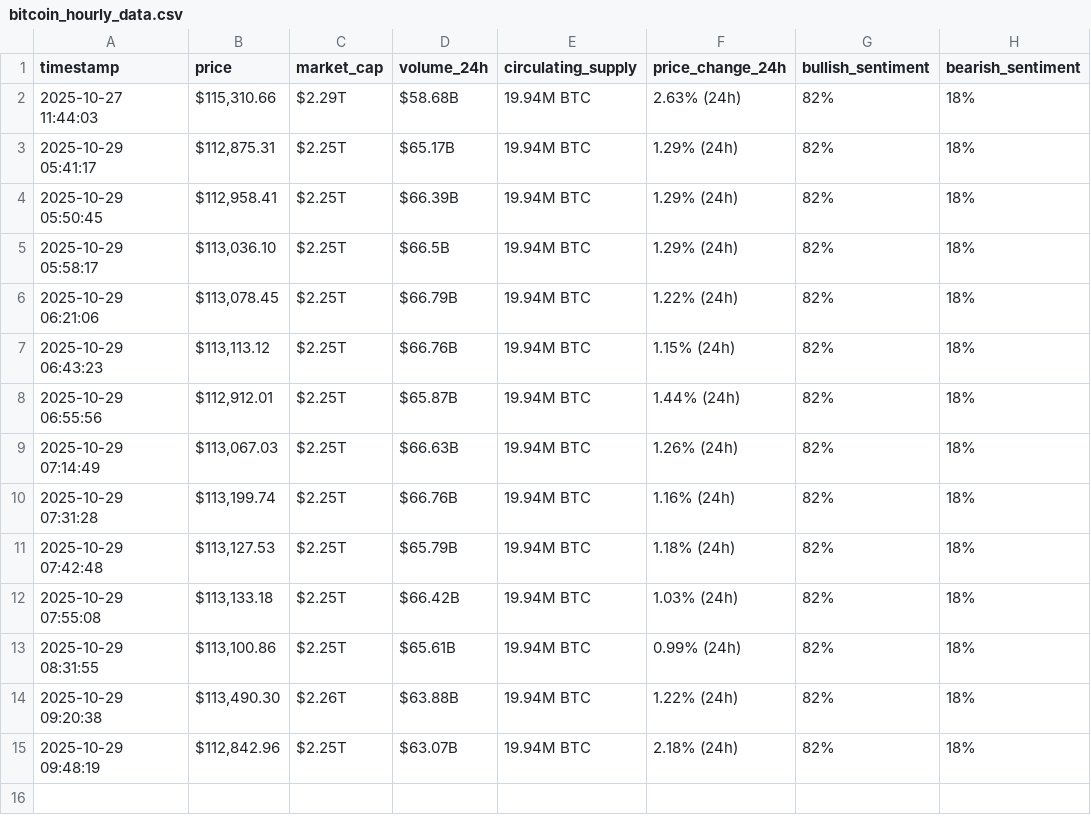
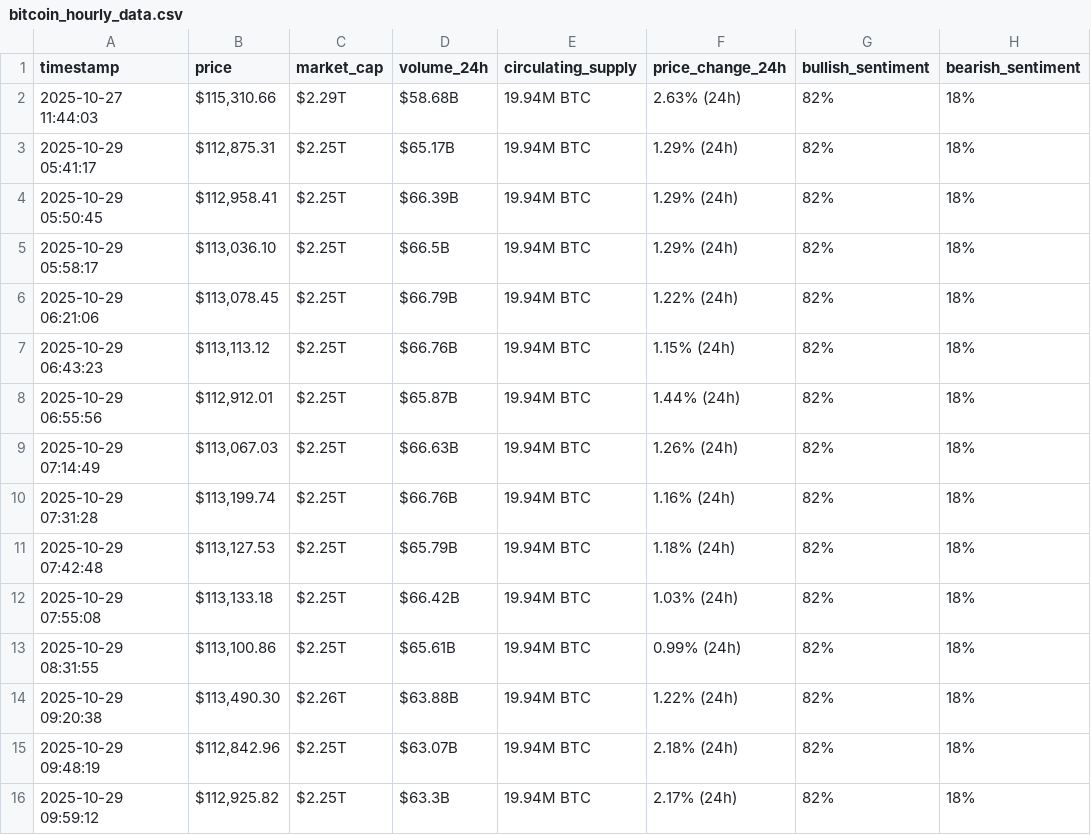
Before and after one commit to mschehadeh2003/webscraping-automation, a CSV file: bitcoin_hourly_data.csv, drawn as a sheet; the diff names each change by its address in the sheet, - before the commit and + after, or states it on an @@ line.

```diff
--- a/bitcoin_hourly_data.csv
+++ b/bitcoin_hourly_data.csv
+row 16: 2025-10-29 09:59:12 | $112,925.82 | $2.25T | $63.3B | 19.94M BTC | 2.17% (24h) | 82% | 18%
```
